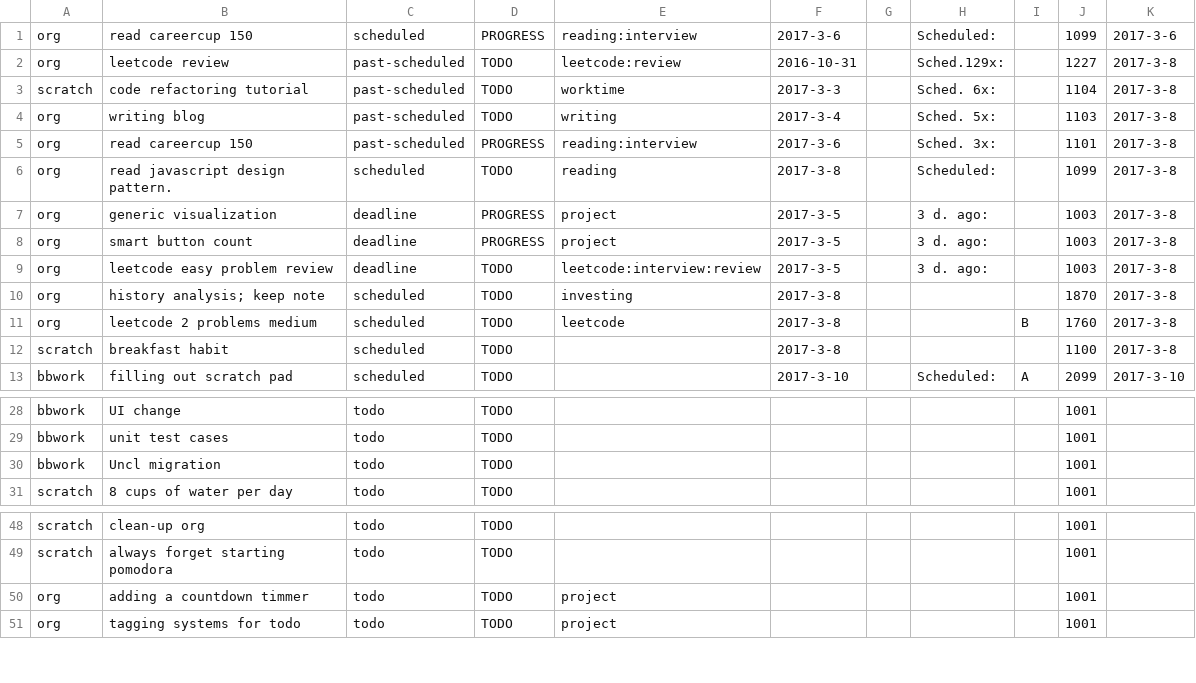
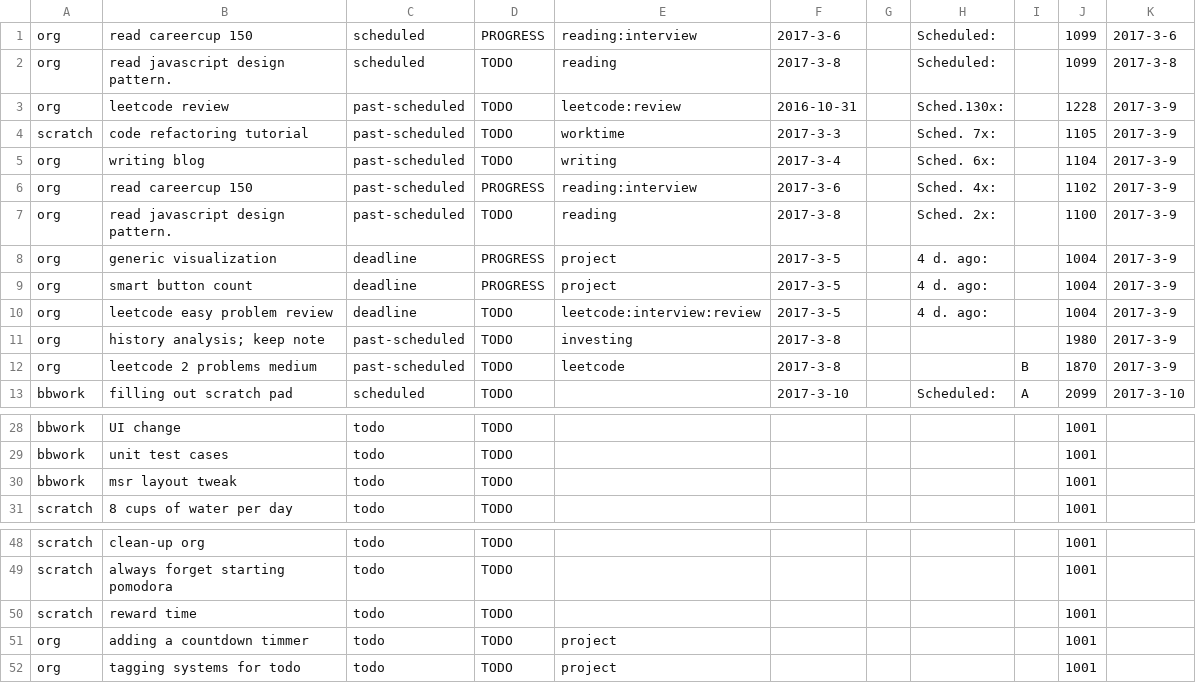
Before and after one commit to ggppwx/note, a CSV file: csv/agenda.csv, drawn as a sheet; only a part is shown, gaps mark what is left out.

```diff
--- a/csv/agenda.csv
+++ b/csv/agenda.csv
@@ -1,13 +1,13 @@
 org,read careercup 150,scheduled,PROGRESS,reading:interview,2017-3-6,,Scheduled:,,1099,2017-3-6
-org,leetcode review,past-scheduled,TODO,leetcode:review,2016-10-31,,Sched.129x:,,1227,2017-3-8
-scratch,code refactoring tutorial,past-scheduled,TODO,worktime,2017-3-3,,Sched. 6x:,,1104,2017-3-8
-org,writing blog,past-scheduled,TODO,writing,2017-3-4,,Sched. 5x:,,1103,2017-3-8
-org,read careercup 150,past-scheduled,PROGRESS,reading:interview,2017-3-6,,Sched. 3x:,,1101,2017-3-8
 org,read javascript design pattern.,scheduled,TODO,reading,2017-3-8,,Scheduled:,,1099,2017-3-8
-org,generic visualization,deadline,PROGRESS,project,2017-3-5,,3 d. ago:,,1003,2017-3-8
-org,smart button count,deadline,PROGRESS,project,2017-3-5,,3 d. ago:,,1003,2017-3-8
-org,leetcode easy problem review,deadline,TODO,leetcode:interview:review,2017-3-5,,3 d. ago:,,1003,2017-3-8
-org,history analysis; keep note,scheduled,TODO,investing,2017-3-8,,,,1870,2017-3-8
-org,leetcode 2 problems medium,scheduled,TODO,leetcode,2017-3-8,,,B,1760,2017-3-8
-scratch,breakfast habit,scheduled,TODO,,2017-3-8,,,,1100,2017-3-8
+org,leetcode review,past-scheduled,TODO,leetcode:review,2016-10-31,,Sched.130x:,,1228,2017-3-9
+scratch,code refactoring tutorial,past-scheduled,TODO,worktime,2017-3-3,,Sched. 7x:,,1105,2017-3-9
+org,writing blog,past-scheduled,TODO,writing,2017-3-4,,Sched. 6x:,,1104,2017-3-9
+org,read careercup 150,past-scheduled,PROGRESS,reading:interview,2017-3-6,,Sched. 4x:,,1102,2017-3-9
+org,read javascript design pattern.,past-scheduled,TODO,reading,2017-3-8,,Sched. 2x:,,1100,2017-3-9
+org,generic visualization,deadline,PROGRESS,project,2017-3-5,,4 d. ago:,,1004,2017-3-9
+org,smart button count,deadline,PROGRESS,project,2017-3-5,,4 d. ago:,,1004,2017-3-9
+org,leetcode easy problem review,deadline,TODO,leetcode:interview:review,2017-3-5,,4 d. ago:,,1004,2017-3-9
+org,history analysis; keep note,past-scheduled,TODO,investing,2017-3-8,,,,1980,2017-3-9
+org,leetcode 2 problems medium,past-scheduled,TODO,leetcode,2017-3-8,,,B,1870,2017-3-9
 bbwork,filling out scratch pad,scheduled,TODO,,2017-3-10,,Scheduled:,A,2099,2017-3-10
@@ -29,3 +29,3 @@ bbwork,UI change,todo,TODO,,,,,,1001,
 bbwork,unit test cases,todo,TODO,,,,,,1001,
-bbwork,Uncl migration,todo,TODO,,,,,,1001,
+bbwork,msr layout tweak,todo,TODO,,,,,,1001,
 scratch,8 cups of water per day,todo,TODO,,,,,,1001,
@@ -49,2 +49,3 @@ scratch,clean-up org,todo,TODO,,,,,,1001,
 scratch,always forget starting pomodora,todo,TODO,,,,,,1001,
+scratch,reward time,todo,TODO,,,,,,1001,
 org,adding a countdown timmer,todo,TODO,project,,,,,1001,
```
Also changed, not shown: csv/pomodora.csv.
